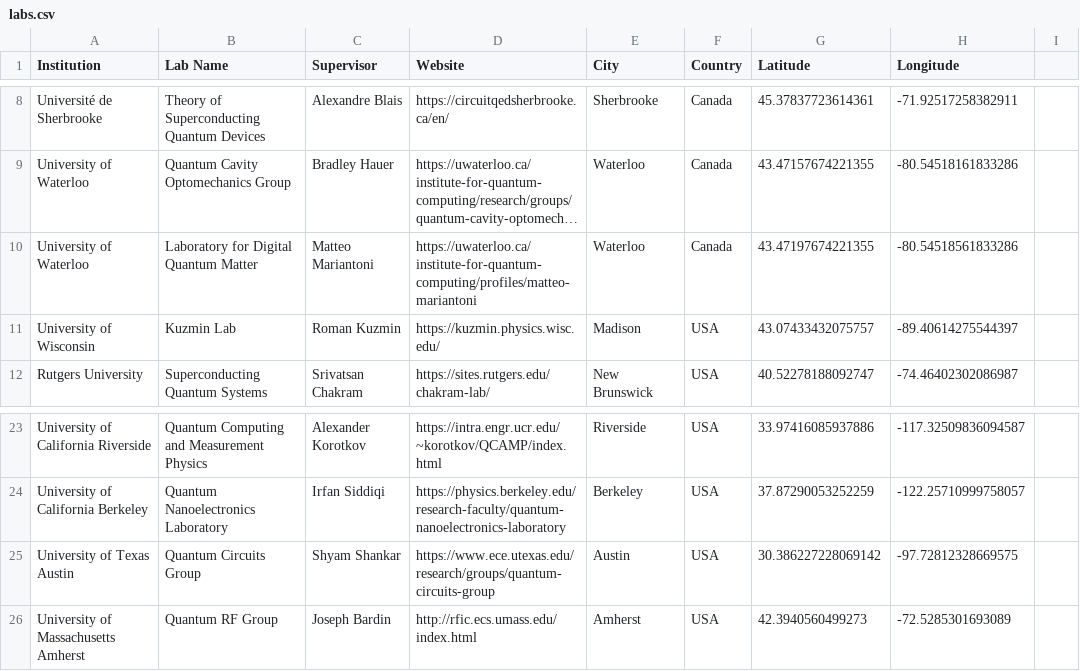
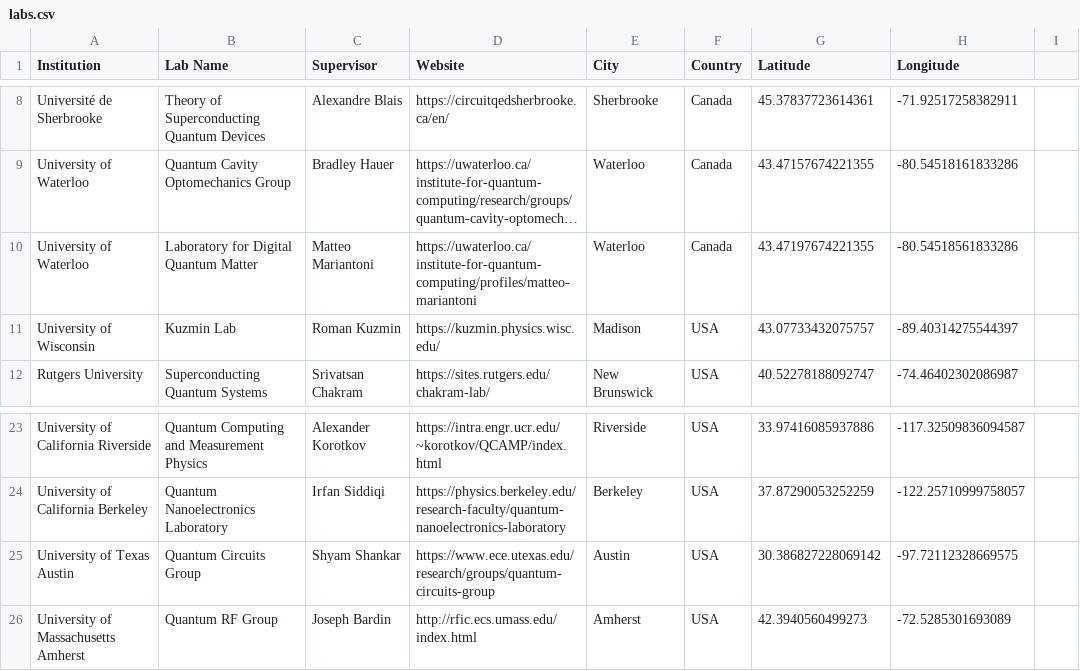
Before and after one commit to sc-qubit-researchers/sc-qubit-researchers.github.io, a CSV file: labs.csv, drawn as a sheet; only a part is shown, gaps mark what is left out; long unchanged cells end in …; the diff names each change by its address in the sheet, - before the commit and + after, or states it on an @@ line.

Commit message:
identifying markers on top of eachother

```diff
--- a/labs.csv
+++ b/labs.csv
-G11 (Latitude): 43.07433432075757
+G11 (Latitude): 43.07733432075757
-H11 (Longitude): -89.40614275544397
+H11 (Longitude): -89.40314275544397
-G25 (Latitude): 30.386227228069142
+G25 (Latitude): 30.386827228069142
-H25 (Longitude): -97.72812328669575
+H25 (Longitude): -97.72112328669575
```
